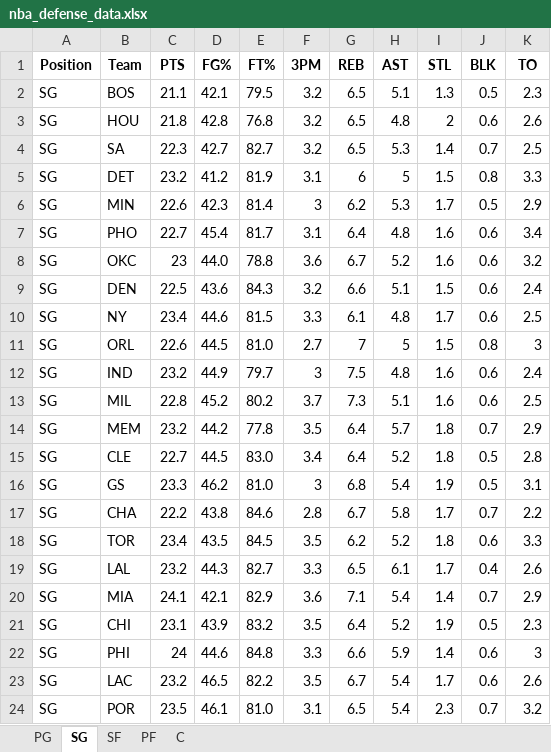
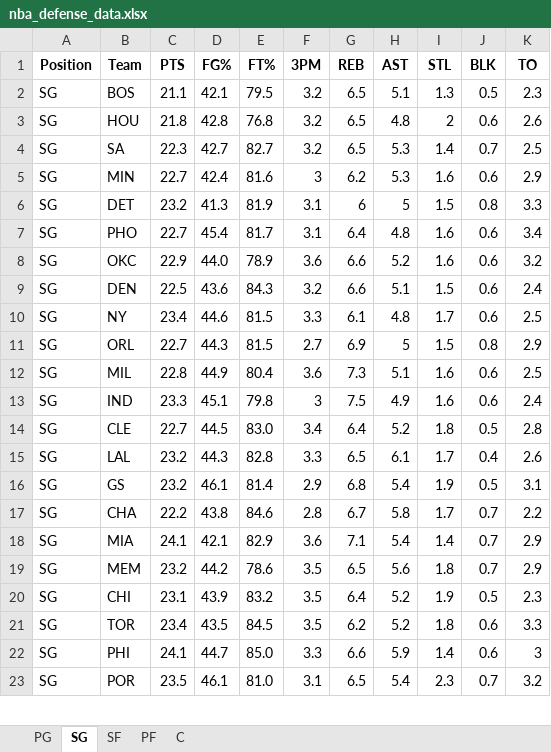
Before and after one commit to mithun-s14/prop_model, an Excel workbook: backend/nba_defense_data.xlsx, sheet SG, drawn as a sheet; only a part is shown; values as stored, in another font and other column widths than the file's, no borders; removed rows and columns are numbered as before the commit, all else as after; the diff covers the shown part only; the diff names each change by its address in the sheet, - before the commit and + after, or states it on an @@ line.

```diff
--- a/backend/nba_defense_data.xlsx (sheet SG)
+++ b/backend/nba_defense_data.xlsx (sheet SG)
+row 5: SG | MIN | 22.7 | 42.4 | 81.6 | 3 | 6.2 | 5.3 | 1.6 | 0.6 | 2.9
-D6 (FG%): 41.2
+D6 (FG%): 41.3
-row 6: SG | MIN | 22.6 | 42.3 | 81.4 | 3 | 6.2 | 5.3 | 1.7 | 0.5 | 2.9
-C8 (PTS): 23
+C8 (PTS): 22.9
-E8 (FT%): 78.8
+E8 (FT%): 78.9
-G8 (REB): 6.7
+G8 (REB): 6.6
-C11 (PTS): 22.6
+C11 (PTS): 22.7
-D11 (FG%): 44.5
+D11 (FG%): 44.3
-E11 (FT%): 81.0
+E11 (FT%): 81.5
-G11 (REB): 7
+G11 (REB): 6.9
-K11 (TO): 3
+K11 (TO): 2.9
-row 12: SG | IND | 23.2 | 44.9 | 79.7 | 3 | 7.5 | 4.8 | 1.6 | 0.6 | 2.4
-D12 (FG%): 45.2
+D12 (FG%): 44.9
-E12 (FT%): 80.2
+E12 (FT%): 80.4
-F12 (3PM): 3.7
+F12 (3PM): 3.6
-row 14: SG | MEM | 23.2 | 44.2 | 77.8 | 3.5 | 6.4 | 5.7 | 1.8 | 0.7 | 2.9
+row 13: SG | IND | 23.3 | 45.1 | 79.8 | 3 | 7.5 | 4.9 | 1.6 | 0.6 | 2.4
+row 15: SG | LAL | 23.2 | 44.3 | 82.8 | 3.3 | 6.5 | 6.1 | 1.7 | 0.4 | 2.6
-C16 (PTS): 23.3
+C16 (PTS): 23.2
-D16 (FG%): 46.2
+D16 (FG%): 46.1
-E16 (FT%): 81.0
+E16 (FT%): 81.4
-F16 (3PM): 3
+F16 (3PM): 2.9
@@ row 20 moved to row 18: SG @@
+row 19: SG | MEM | 23.2 | 44.2 | 78.6 | 3.5 | 6.5 | 5.6 | 1.8 | 0.7 | 2.9
@@ row 21 moved to row 20: SG @@
-row 19: SG | LAL | 23.2 | 44.3 | 82.7 | 3.3 | 6.5 | 6.1 | 1.7 | 0.4 | 2.6
-C22 (PTS): 24
+C22 (PTS): 24.1
-D22 (FG%): 44.6
+D22 (FG%): 44.7
-E22 (FT%): 84.8
+E22 (FT%): 85.0
-row 23: SG | LAC | 23.2 | 46.5 | 82.2 | 3.5 | 6.7 | 5.4 | 1.7 | 0.6 | 2.6
```
Also changed, not shown: 1 added row, 2 moved rows and 9 edited cells elsewhere in this sheet, sheet C, sheet SF, sheet PG, sheet PF, 3 other files.
